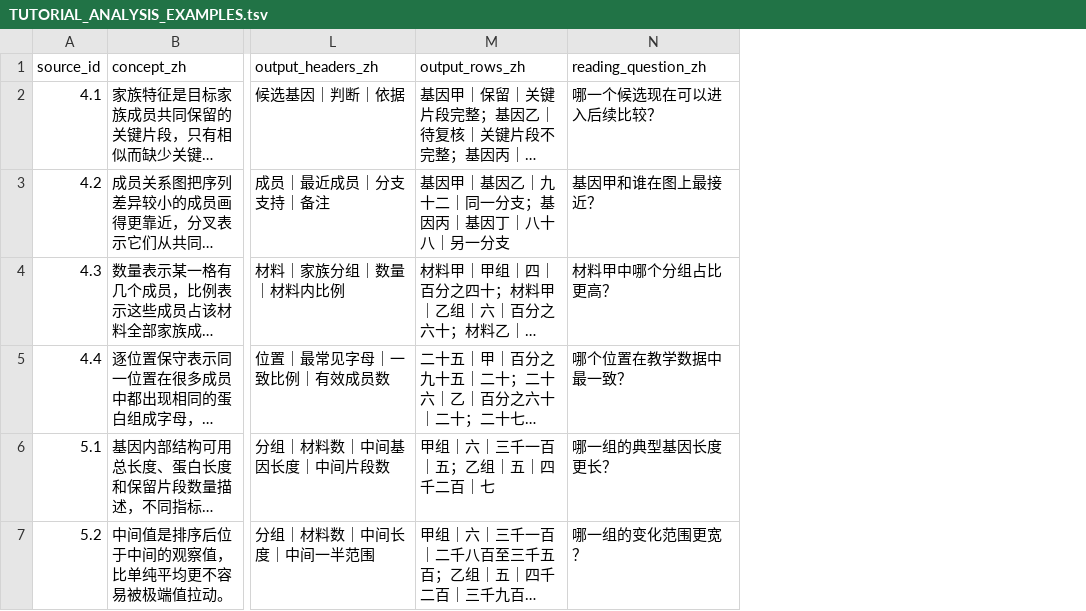
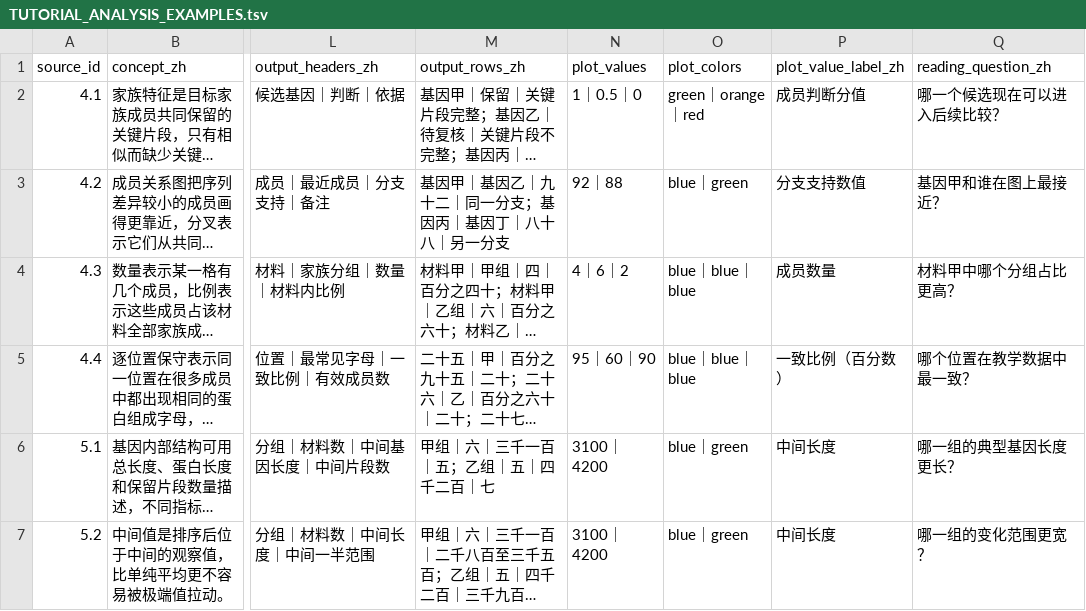
Before and after one commit to lianglunping/PanFamFlow, a TSV file: docs/TUTORIAL_ANALYSIS_EXAMPLES.tsv, drawn as a sheet; only a part is shown, gaps mark what is left out; long unchanged cells end in …; the diff covers the shown part only; the diff names each change by its address in the sheet, - before the commit and + after, or states it on an @@ line.

Commit message:
fix(tutorial): use explicit micro-plot contracts

```diff
--- a/docs/TUTORIAL_ANALYSIS_EXAMPLES.tsv
+++ b/docs/TUTORIAL_ANALYSIS_EXAMPLES.tsv
+column N (plot_values), rows 2-7: 1｜0.5｜0 | 92｜88 | 4｜6｜2 | 95｜60｜90 | 3100｜4200 | 3100｜4200
+column O (plot_colors), rows 2-7: green｜orange｜red | blue｜green | blue｜blue｜blue | blue｜blue｜blue | blue｜green | blue｜green
+column P (plot_value_label_zh), rows 2-7: 成员判断分值 | 分支支持数值 | 成员数量 | 一致比例（百分数） | 中间长度 | 中间长度
```
Also changed, not shown: 2 edited cells elsewhere in this file, 4 other files.
